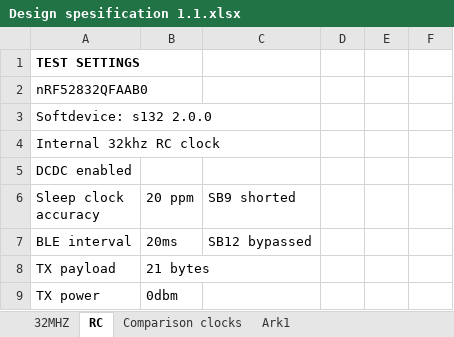
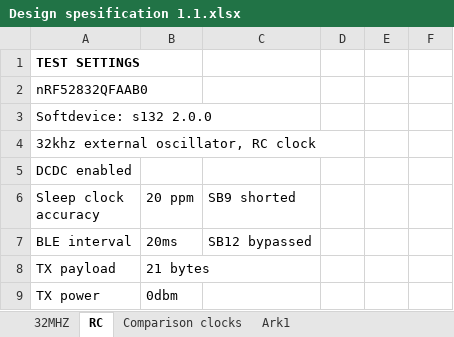
Before and after one commit to simenrostad/Bachelor-Nordic_Semi, an Excel workbook: Misc/Measurements and calculations/Design spesification 1.1.xlsx, sheet RC, drawn as a sheet; only a part is shown; values as stored, in another font and other column widths than the file's, no borders; charts and pictures not drawn; the diff names each change by its address in the sheet, - before the commit and + after, or states it on an @@ line.

```diff
--- a/Misc/Measurements and calculations/Design spesification 1.1.xlsx (sheet RC)
+++ b/Misc/Measurements and calculations/Design spesification 1.1.xlsx (sheet RC)
-A4 (Sleep clock accuracy): Internal 32khz RC clock
+A4 (Sleep clock accuracy): 32khz external oscillator, RC clock
```
Also changed, not shown: sheet 32MHZ, charts or pictures, 4 other files.
